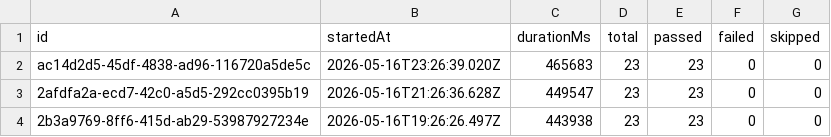
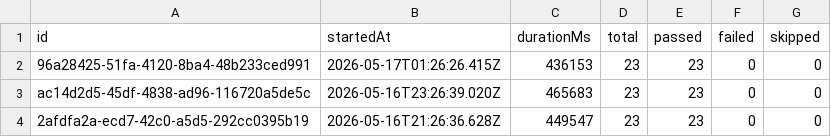
Before and after one commit to Shunyalabsai/widgets-automation, a CSV file: docs/exports/all-runs-summary.csv, drawn as a sheet; only a part is shown; the shorter side is filled out with more unchanged rows.

```diff
--- a/docs/exports/all-runs-summary.csv
+++ b/docs/exports/all-runs-summary.csv
@@ -1,2 +1,3 @@
 id,startedAt,durationMs,total,passed,failed,skipped
+96a28425-51fa-4120-8ba4-48b233ced991,2026-05-17T01:26:26.415Z,436153,23,23,0,0
 ac14d2d5-45df-4838-ad96-116720a5de5c,2026-05-16T23:26:39.020Z,465683,23,23,0,0
```
Also changed, not shown: docs/exports/current-run.csv, 2 other files.
